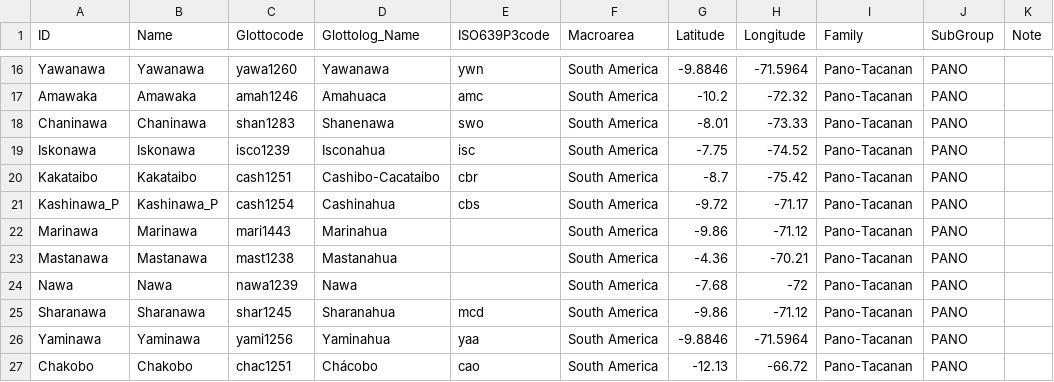
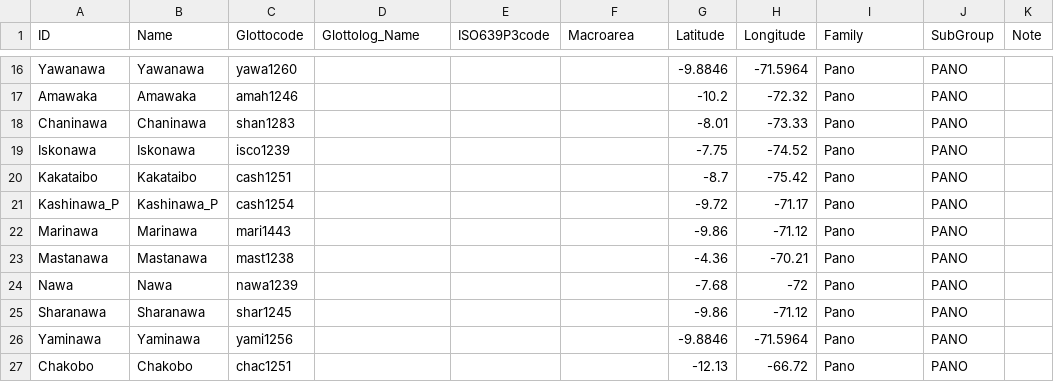
Before and after one commit to lexibank/panobodyparts, a CSV file: cldf/languages.csv, drawn as a sheet; only a part is shown, gaps mark what is left out; the diff covers the shown part only; the diff names each change by its address in the sheet, - before the commit and + after, or states it on an @@ line.

```diff
--- a/cldf/languages.csv
+++ b/cldf/languages.csv
-D16 (Glottolog_Name): Yawanawa
+D16 (Glottolog_Name): (empty)
-E16 (ISO639P3code): ywn
+E16 (ISO639P3code): (empty)
-F16:F27 (Macroarea): South America
+F16:F27 (Macroarea): (empty)
-I16:I27 (Family): Pano-Tacanan
+I16:I27 (Family): Pano
-D17 (Glottolog_Name): Amahuaca
+D17 (Glottolog_Name): (empty)
-E17 (ISO639P3code): amc
+E17 (ISO639P3code): (empty)
-D18 (Glottolog_Name): Shanenawa
+D18 (Glottolog_Name): (empty)
-E18 (ISO639P3code): swo
+E18 (ISO639P3code): (empty)
-D19 (Glottolog_Name): Isconahua
+D19 (Glottolog_Name): (empty)
-E19 (ISO639P3code): isc
+E19 (ISO639P3code): (empty)
-D20 (Glottolog_Name): Cashibo-Cacataibo
+D20 (Glottolog_Name): (empty)
-E20 (ISO639P3code): cbr
+E20 (ISO639P3code): (empty)
-D21 (Glottolog_Name): Cashinahua
+D21 (Glottolog_Name): (empty)
-E21 (ISO639P3code): cbs
+E21 (ISO639P3code): (empty)
-D22 (Glottolog_Name): Marinahua
+D22 (Glottolog_Name): (empty)
-D23 (Glottolog_Name): Mastanahua
+D23 (Glottolog_Name): (empty)
-D24 (Glottolog_Name): Nawa
+D24 (Glottolog_Name): (empty)
-D25 (Glottolog_Name): Sharanahua
+D25 (Glottolog_Name): (empty)
-E25 (ISO639P3code): mcd
+E25 (ISO639P3code): (empty)
-D26 (Glottolog_Name): Yaminahua
+D26 (Glottolog_Name): (empty)
-E26 (ISO639P3code): yaa
+E26 (ISO639P3code): (empty)
-D27 (Glottolog_Name): Chácobo
+D27 (Glottolog_Name): (empty)
-E27 (ISO639P3code): cao
+E27 (ISO639P3code): (empty)
```
Also changed, not shown: 1 added row, 1 removed row and 51 edited cells elsewhere in this file, cldf/forms.csv, cldf/parameters.csv, 34 other files.
